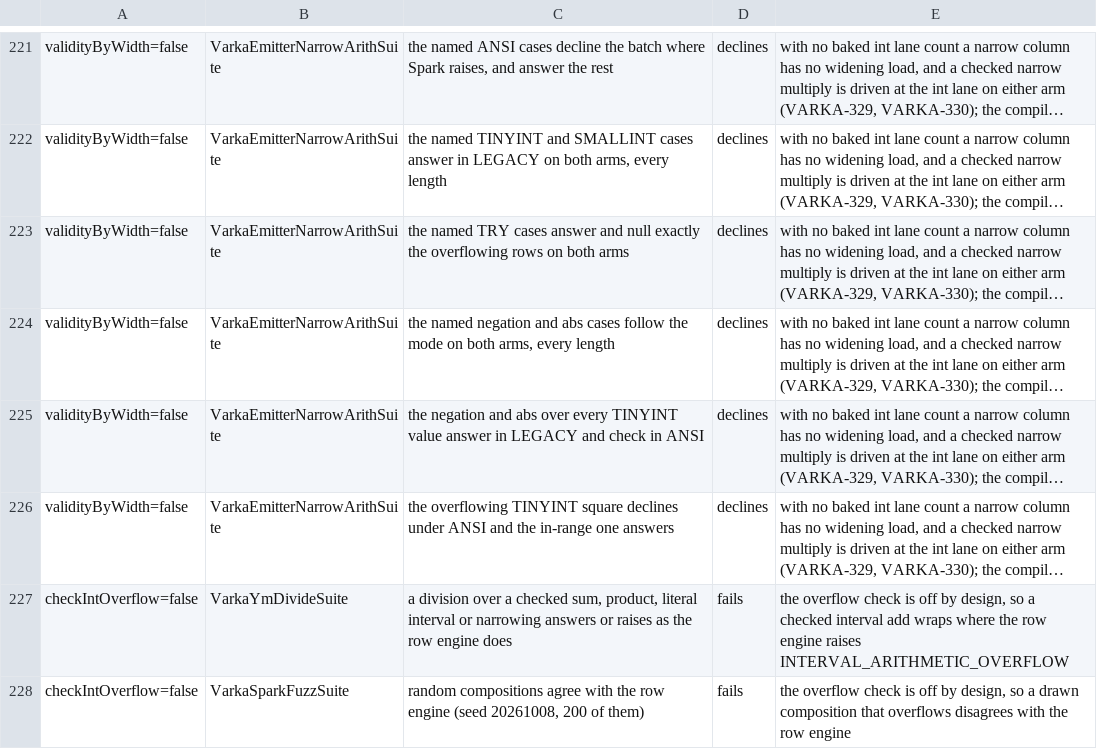
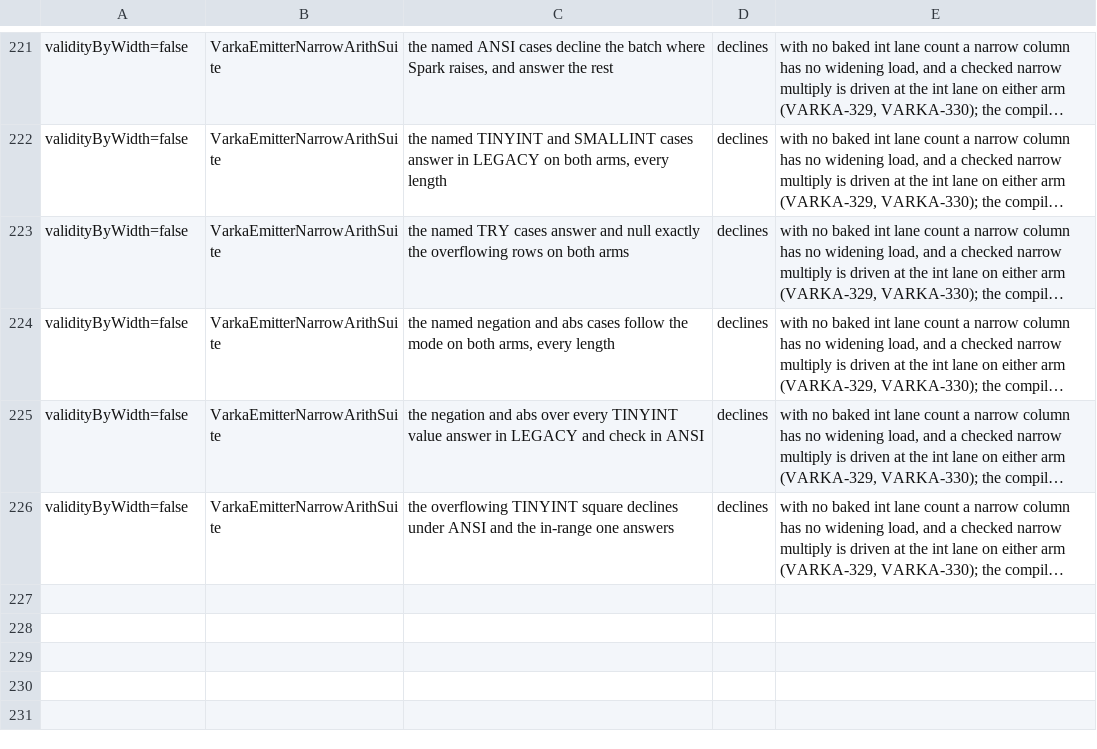
Before and after one commit to MaxGekk/spark, a TSV file: sql/varka/matrix/skips.tsv, drawn as a sheet; only a part is shown, gaps mark what is left out; long unchanged cells end in …; the diff names each change by its address in the sheet, - before the commit and + after, or states it on an @@ line.

```diff
--- a/sql/varka/matrix/skips.tsv
+++ b/sql/varka/matrix/skips.tsv
-row 227: checkIntOverflow=false | VarkaYmDivideSuite | a division over a checked sum, product, literal interval or narrowing answers or raises as the row engine does | fails | the overflow check is off by design, so a checked interval add wraps where the row engine raises INTERVAL_ARITHMETIC_OVERFLOW
-row 228: checkIntOverflow=false | VarkaSparkFuzzSuite | random compositions agree with the row engine (seed 20261008, 200 of them) | fails | the overflow check is off by design, so a drawn composition that overflows disagrees with the row engine
```
Also changed, not shown: 11 other files.
